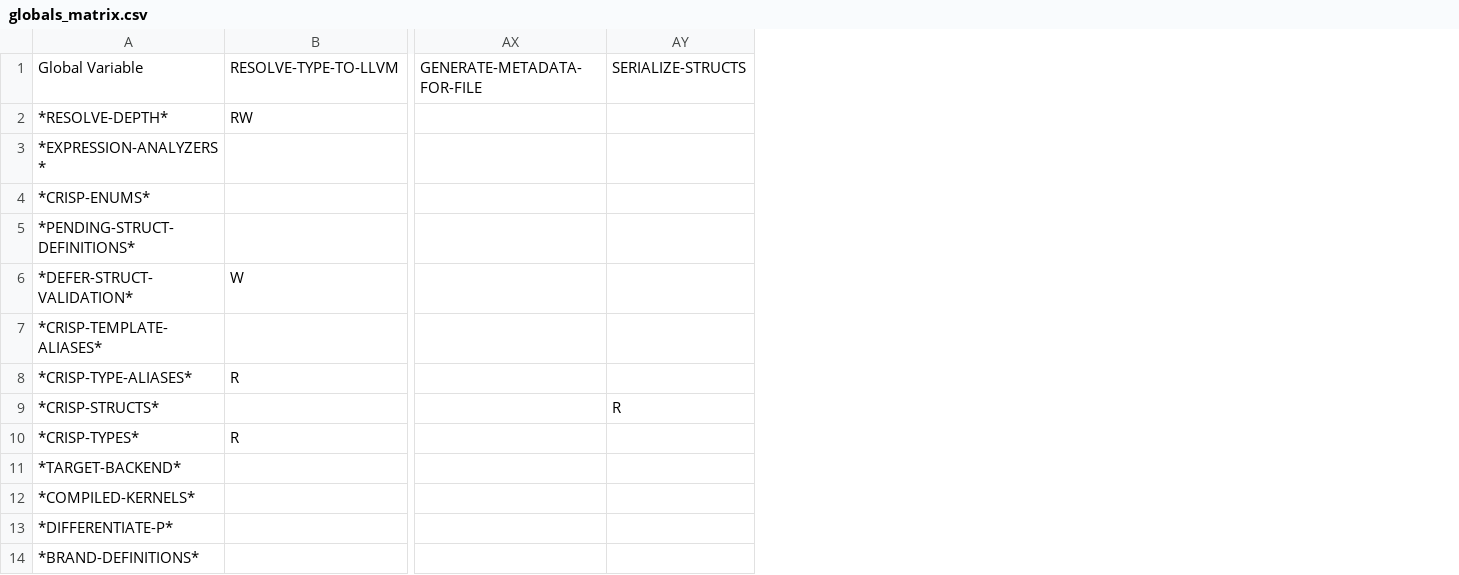
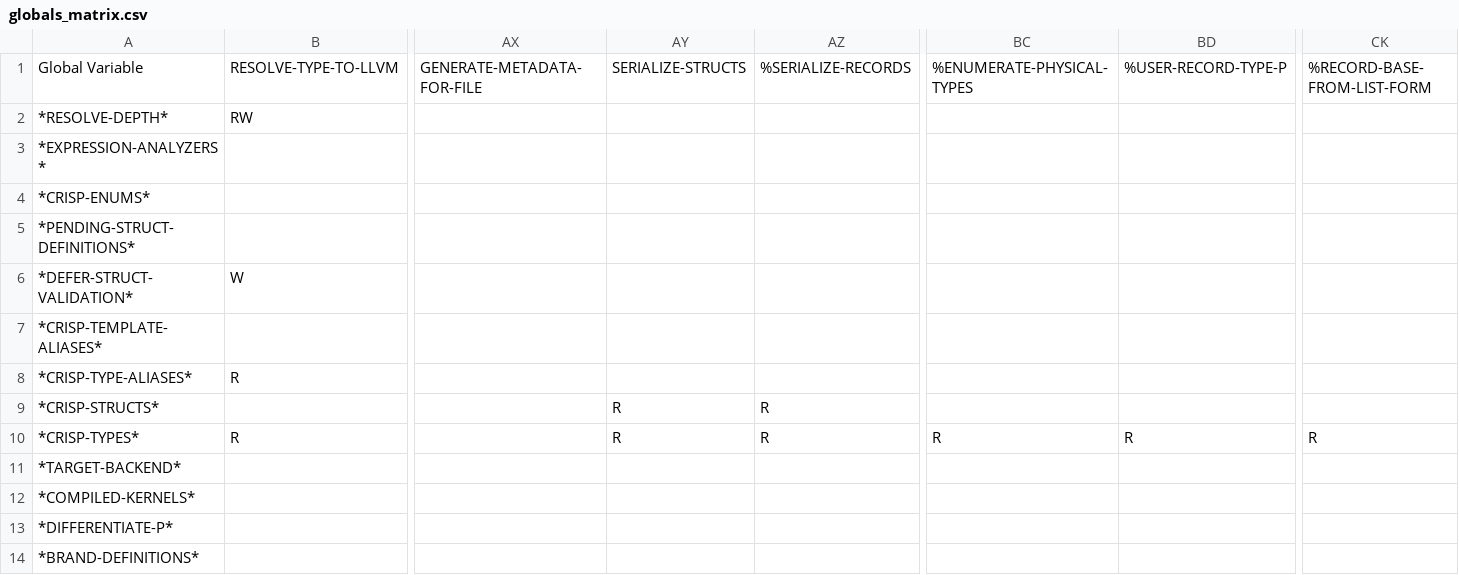
Before and after one commit to cperkinscperkins/crisp, a CSV file: docs/globals_matrix.csv, drawn as a sheet; only a part is shown, gaps mark what is left out; the diff names each change by its address in the sheet, - before the commit and + after, or states it on an @@ line.

```diff
--- a/docs/globals_matrix.csv
+++ b/docs/globals_matrix.csv
+column AZ, rows 1-10: %SERIALIZE-RECORDS |  |  |  |  |  |  |  | R | R
+column BC, rows 1-10: %ENUMERATE-PHYSICAL-TYPES |  |  |  |  |  |  |  |  | R
+column BD, rows 1-10: %USER-RECORD-TYPE-P |  |  |  |  |  |  |  |  | R
+column CK, rows 1-10: %RECORD-BASE-FROM-LIST-FORM |  |  |  |  |  |  |  |  | R
-AY10: (empty)
+AY10: R
```
Also changed, not shown: 4 other files.
